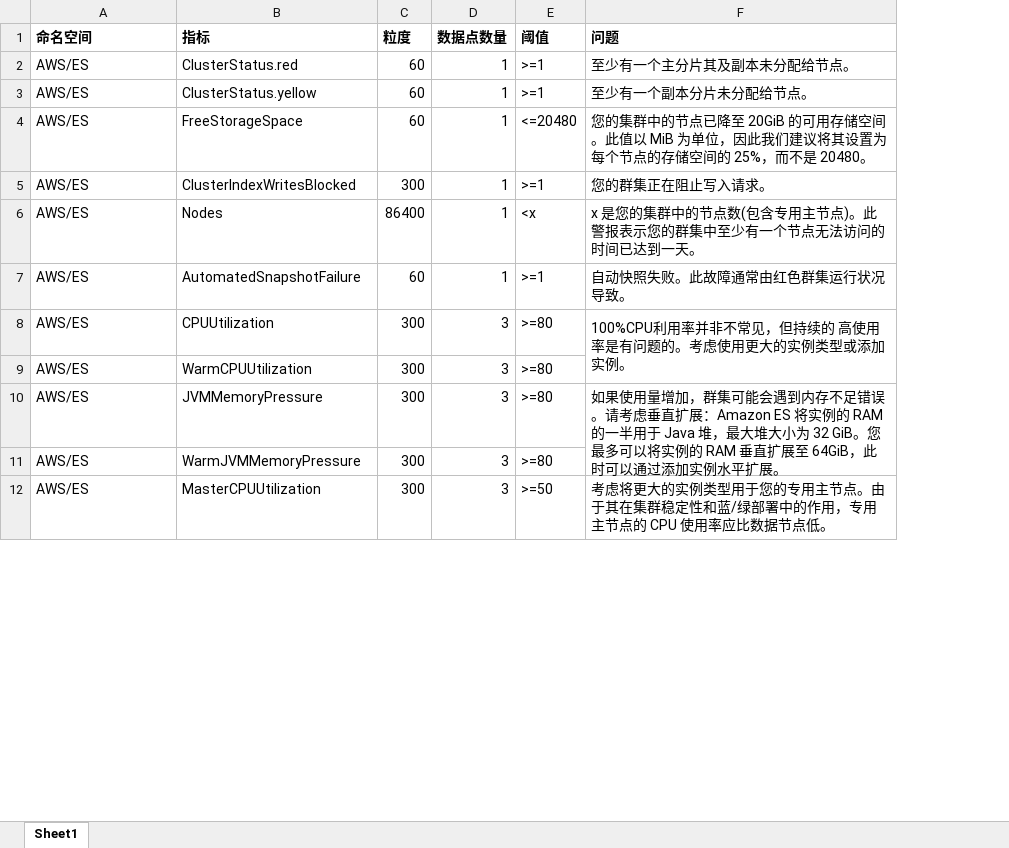
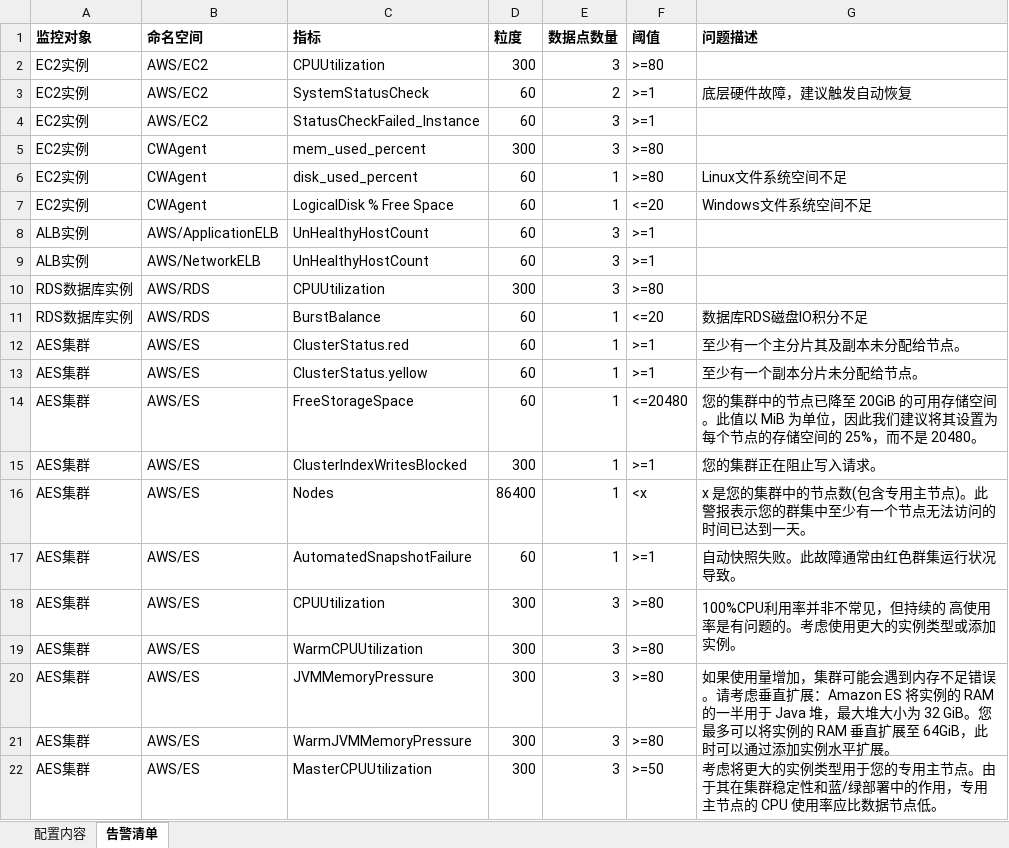
Before and after one commit to lprincewhn/AutoOps, an Excel workbook: ESProvision/alarms.xlsx, sheet 告警清单, drawn as a sheet; only a part is shown; values as stored, in another font and other column widths than the file's, no borders; addresses are those after the commit; the diff names each change by its address in the sheet, - before the commit and + after, or states it on an @@ line.

```diff
--- a/ESProvision/alarms.xlsx (sheet 告警清单)
+++ b/ESProvision/alarms.xlsx (sheet 告警清单)
-sheet tab: Sheet1
+sheet tab: 告警清单
+sheet tab: 配置内容
+column A (监控对象), rows 12-22: all AES集群
-G1: 问题
+G1: 问题描述
+row 2: EC2实例 | AWS/EC2 | CPUUtilization | 300 | 3 | >=80
+row 3: EC2实例 | AWS/EC2 | SystemStatusCheck | 60 | 2 | >=1 | 底层硬件故障，建议触发自动恢复
+row 4: EC2实例 | AWS/EC2 | StatusCheckFailed_Instance | 60 | 3 | >=1
+row 5: EC2实例 | CWAgent | mem_used_percent | 300 | 3 | >=80
+row 6: EC2实例 | CWAgent | disk_used_percent | 60 | 1 | >=80 | Linux文件系统空间不足
+row 7: EC2实例 | CWAgent | LogicalDisk % Free Space | 60 | 1 | <=20 | Windows文件系统空间不足
+row 8: ALB实例 | AWS/ApplicationELB | UnHealthyHostCount | 60 | 3 | >=1
+row 9: ALB实例 | AWS/NetworkELB | UnHealthyHostCount | 60 | 3 | >=1
+row 10: RDS数据库实例 | AWS/RDS | CPUUtilization | 300 | 3 | >=80
+row 11: RDS数据库实例 | AWS/RDS | BurstBalance | 60 | 1 | <=20 | 数据库RDS磁盘IO积分不足
-G15 (问题描述): 您的群集正在阻止写入请求。
+G15 (问题描述): 您的集群正在阻止写入请求。
-G20 (问题描述): …量增加，群集可能会遇…
+G20 (问题描述): …量增加，集群可能会遇…
```
Also changed, not shown: 29 other files.
